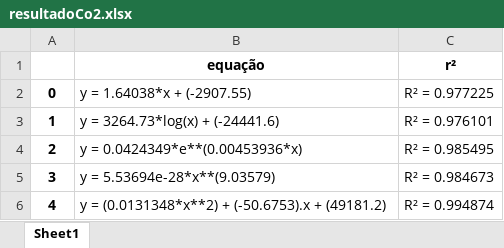
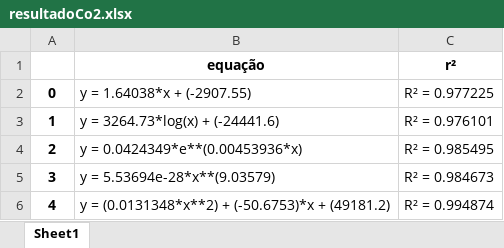
Before and after one commit to Joaof14/Clima_MMQ, an Excel workbook: resultadoCo2.xlsx, sheet Sheet1, drawn as a sheet; values as stored, in another font and other column widths than the file's, no borders; the diff names each change by its address in the sheet, - before the commit and + after, or states it on an @@ line.

```diff
--- a/resultadoCo2.xlsx (sheet Sheet1)
+++ b/resultadoCo2.xlsx (sheet Sheet1)
-B6 (equação): …(0.0131348*x**2) + (-50.6753).x + (49181.2)
+B6 (equação): …(0.0131348*x**2) + (-50.6753)*x + (49181.2)
```
Also changed, not shown: PrevAnomTemp_x_tempo.xlsx, PrevCo2_x_tempo.xlsx, 5 other files.
